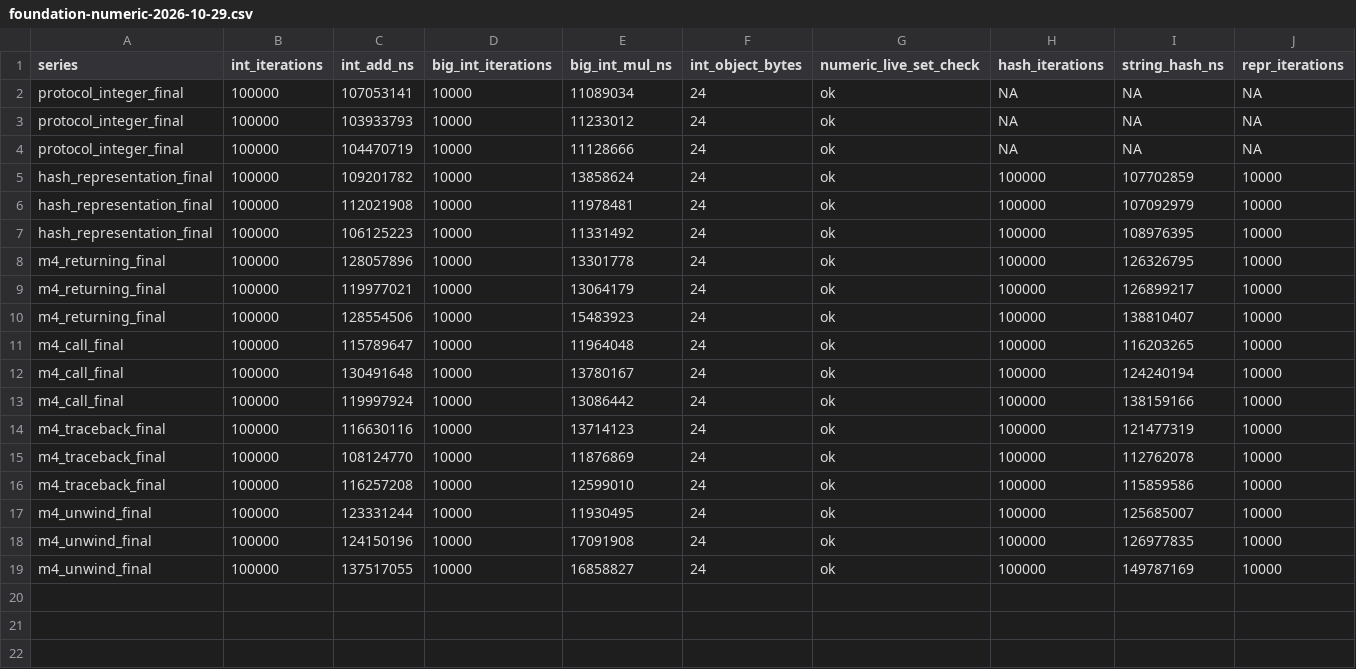
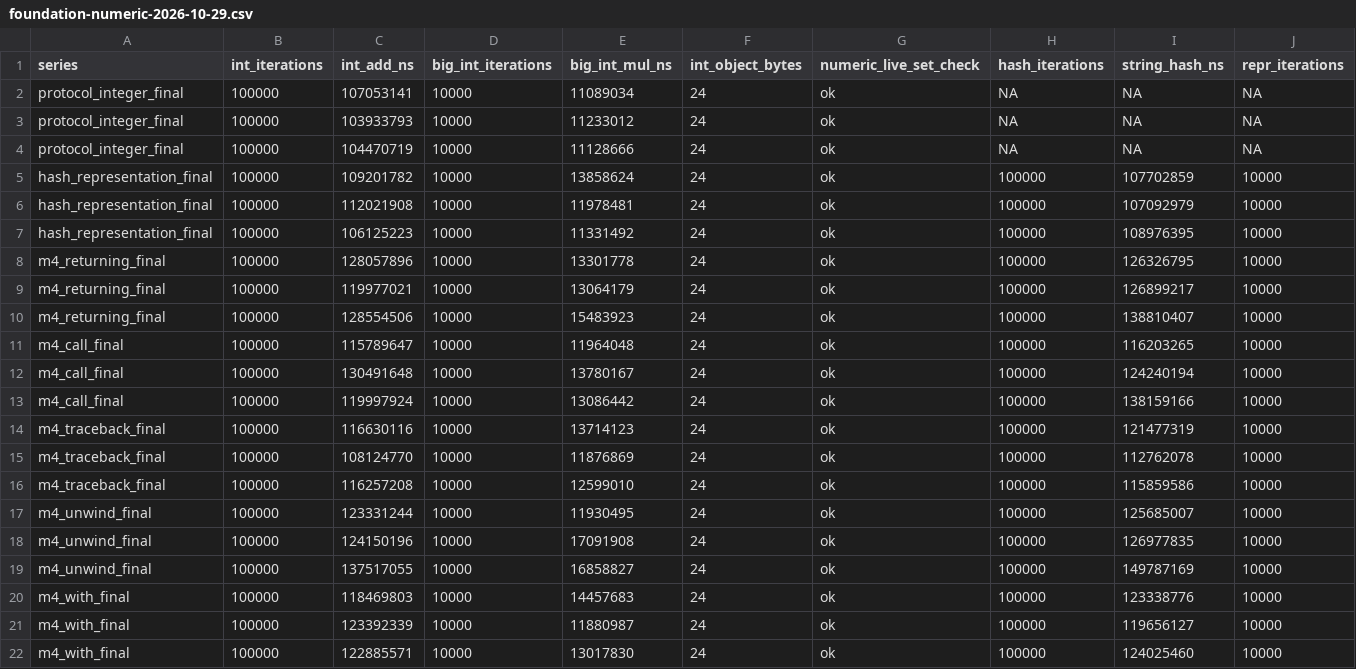
Before and after one commit to dukmu/cxxpython, a CSV file: doc/benchmarks/foundation-numeric-2026-10-29.csv, drawn as a sheet; only a part is shown; rows hold the shown columns only; the diff names each change by its address in the sheet, - before the commit and + after, or states it on an @@ line.

```diff
--- a/doc/benchmarks/foundation-numeric-2026-10-29.csv
+++ b/doc/benchmarks/foundation-numeric-2026-10-29.csv
+row 20: m4_with_final | 100000 | 118469803 | 10000 | 14457683 | 24 | ok | 100000 | 123338776 | 10000
+row 21: m4_with_final | 100000 | 123392339 | 10000 | 11880987 | 24 | ok | 100000 | 119656127 | 10000
+row 22: m4_with_final | 100000 | 122885571 | 10000 | 13017830 | 24 | ok | 100000 | 124025460 | 10000
```
Also changed, not shown: doc/benchmarks/foundation-execution-2026-10-29.csv, doc/benchmarks/foundation-layout-2026-10-29.csv, 11 other files.
